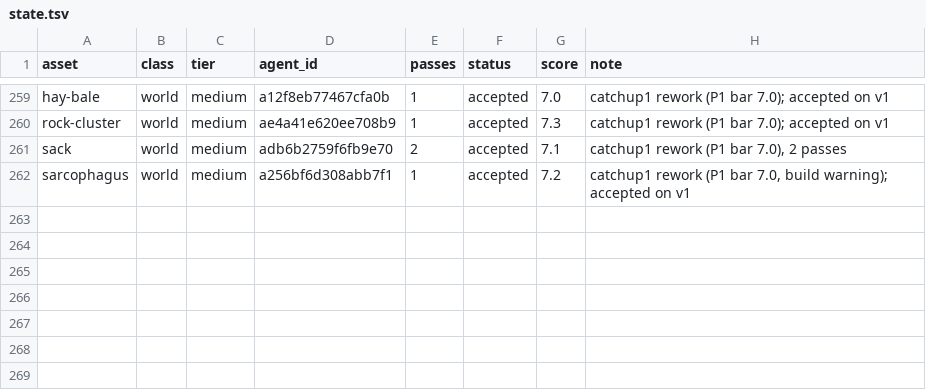
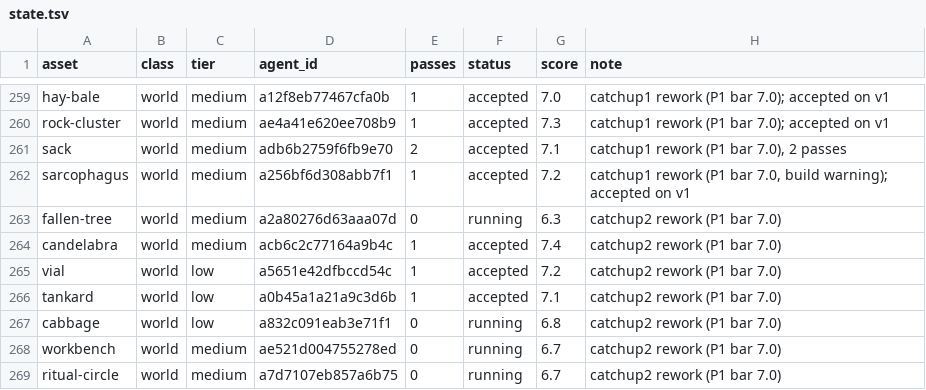
Before and after one commit to bodangren/advantage-forge, a TSV file: bench/sonnet/state.tsv, drawn as a sheet; only a part is shown, gaps mark what is left out.

```diff
--- a/bench/sonnet/state.tsv
+++ b/bench/sonnet/state.tsv
@@ -262 +262,8 @@ sack	world	medium	adb6b2759f6fb9e70	2	accepted	7.1	catchup1 rework (P1 bar 7.0),
 sarcophagus	world	medium	a256bf6d308abb7f1	1	accepted	7.2	catchup1 rework (P1 bar 7.0, build warning); accepted on v1
+fallen-tree	world	medium	a2a80276d63aaa07d	0	running	6.3	catchup2 rework (P1 bar 7.0)
+candelabra	world	medium	acb6c2c77164a9b4c	1	accepted	7.4	catchup2 rework (P1 bar 7.0)
+vial	world	low	a5651e42dfbccd54c	1	accepted	7.2	catchup2 rework (P1 bar 7.0)
+tankard	world	low	a0b45a1a21a9c3d6b	1	accepted	7.1	catchup2 rework (P1 bar 7.0)
+cabbage	world	low	a832c091eab3e71f1	0	running	6.8	catchup2 rework (P1 bar 7.0)
+workbench	world	medium	ae521d004755278ed	0	running	6.7	catchup2 rework (P1 bar 7.0)
+ritual-circle	world	medium	a7d7107eb857a6b75	0	running	6.7	catchup2 rework (P1 bar 7.0)
```
Also changed, not shown: 13 other files.
